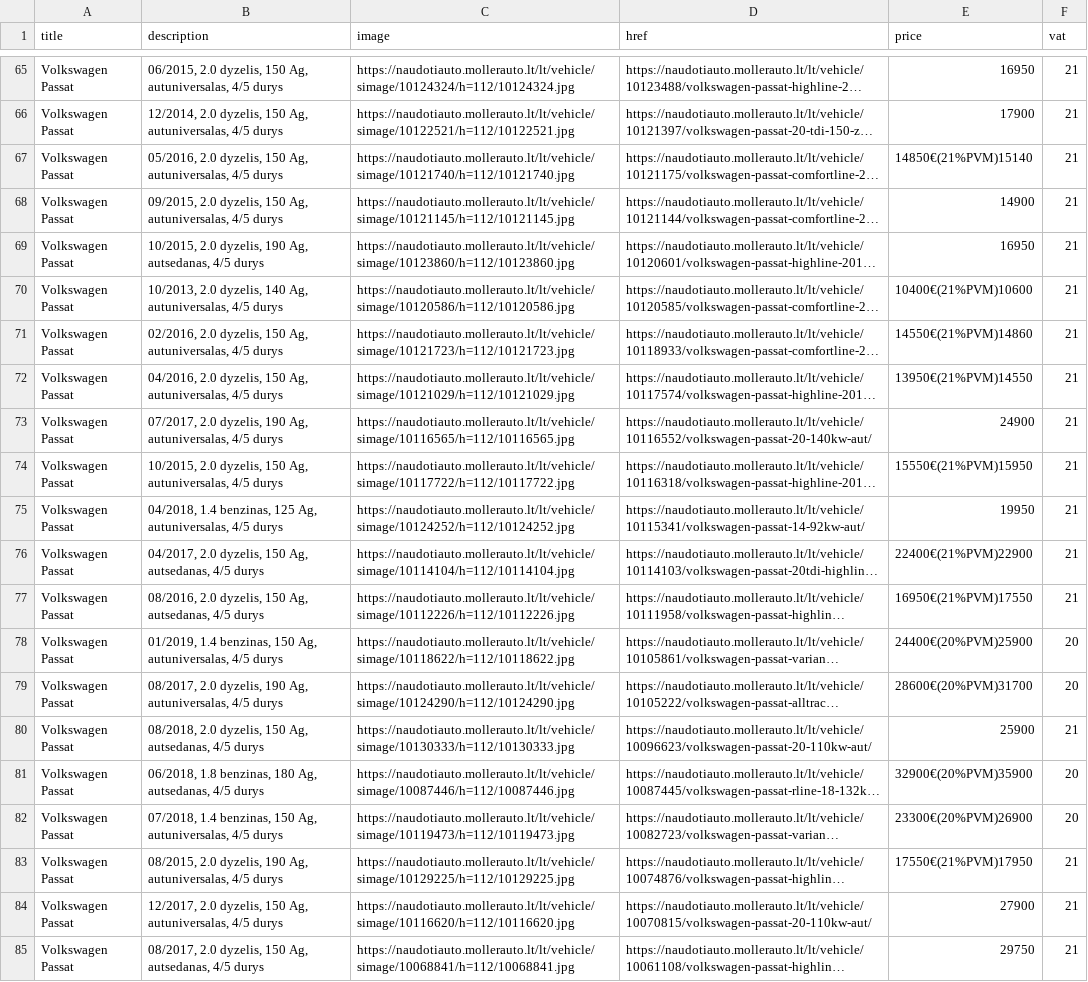
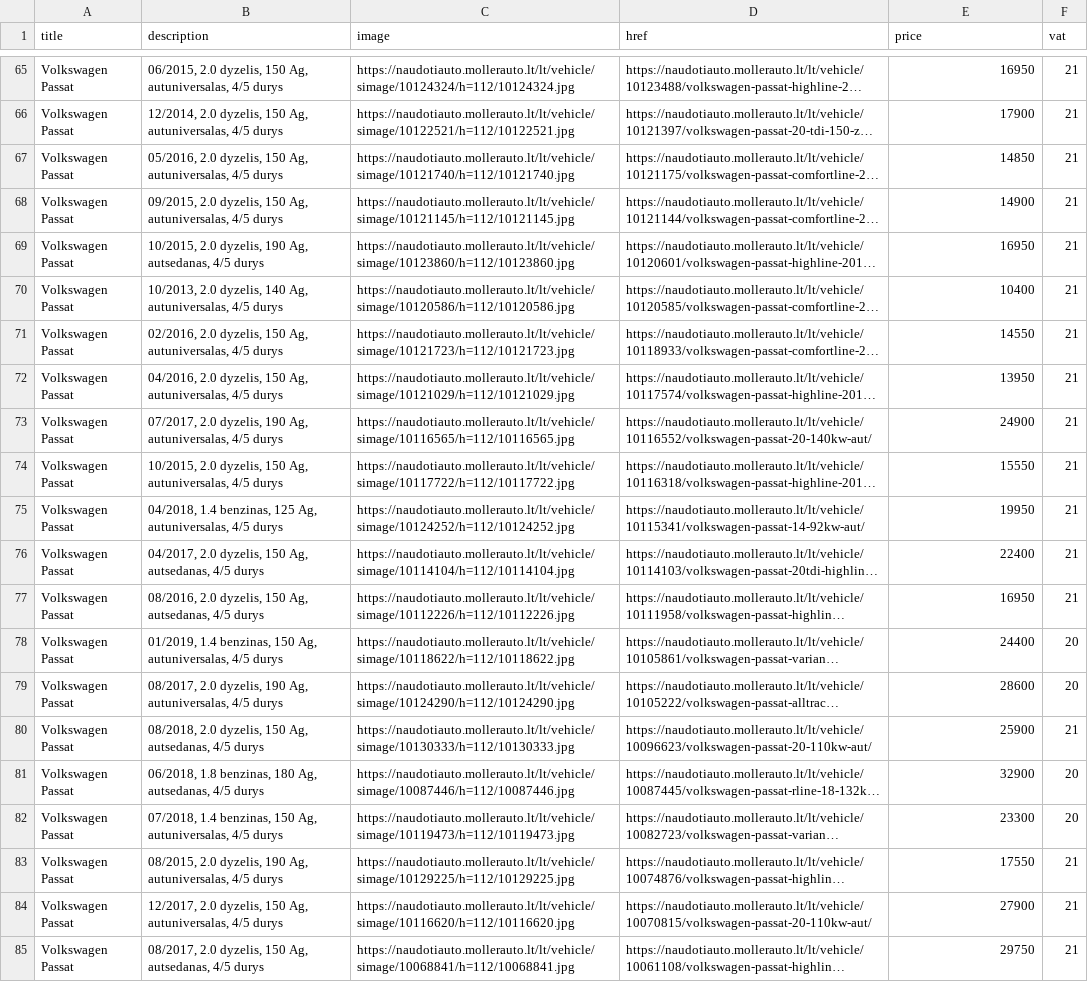
Before and after one commit to voriux/car-searching, a CSV file: results.csv, drawn as a sheet; only a part is shown, gaps mark what is left out; long unchanged cells end in …; the diff names each change by its address in the sheet, - before the commit and + after, or states it on an @@ line.

Commit message:
Fix price detection

```diff
--- a/results.csv
+++ b/results.csv
-E67 (price): 14850€(21%PVM)15140
+E67 (price): 14850
-E70 (price): 10400€(21%PVM)10600
+E70 (price): 10400
-E71 (price): 14550€(21%PVM)14860
+E71 (price): 14550
-E72 (price): 13950€(21%PVM)14550
+E72 (price): 13950
-E74 (price): 15550€(21%PVM)15950
+E74 (price): 15550
-E76 (price): 22400€(21%PVM)22900
+E76 (price): 22400
-E77 (price): 16950€(21%PVM)17550
+E77 (price): 16950
-E78 (price): 24400€(20%PVM)25900
+E78 (price): 24400
-E79 (price): 28600€(20%PVM)31700
+E79 (price): 28600
-E81 (price): 32900€(20%PVM)35900
+E81 (price): 32900
-E82 (price): 23300€(20%PVM)26900
+E82 (price): 23300
-E83 (price): 17550€(21%PVM)17950
+E83 (price): 17550
```
Also changed, not shown: 1 other file.
